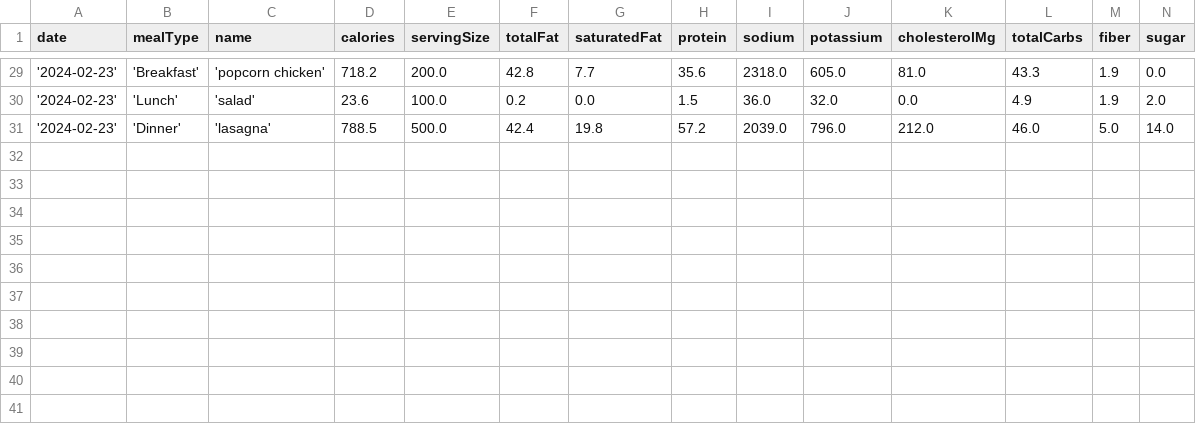
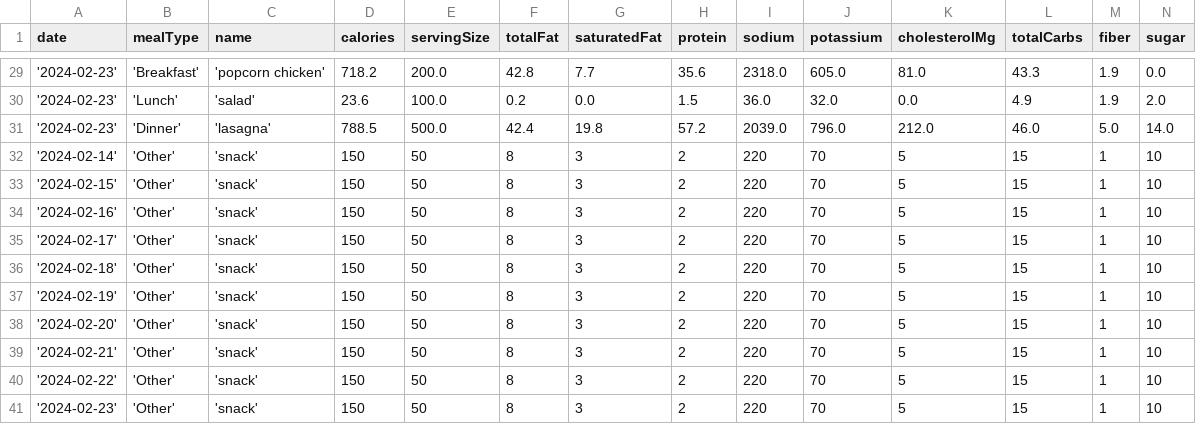
Before and after one commit to mferreira-7/dietManagementTool, a CSV file: DietManagementTool/src/main/userdata/vlad123.csv, drawn as a sheet; only a part is shown, gaps mark what is left out.

```diff
--- a/DietManagementTool/src/main/userdata/vlad123.csv
+++ b/DietManagementTool/src/main/userdata/vlad123.csv
@@ -31 +31,11 @@ date,mealType,name,calories,servingSize,totalFat,saturatedFat,protein,sodium,pot
 '2024-02-23','Dinner','lasagna',788.5,500.0,42.4,19.8,57.2,2039.0,796.0,212.0,46.0,5.0,14.0
+'2024-02-14','Other','snack',150,50,8,3,2,220,70,5,15,1,10
+'2024-02-15','Other','snack',150,50,8,3,2,220,70,5,15,1,10
+'2024-02-16','Other','snack',150,50,8,3,2,220,70,5,15,1,10
+'2024-02-17','Other','snack',150,50,8,3,2,220,70,5,15,1,10
+'2024-02-18','Other','snack',150,50,8,3,2,220,70,5,15,1,10
+'2024-02-19','Other','snack',150,50,8,3,2,220,70,5,15,1,10
+'2024-02-20','Other','snack',150,50,8,3,2,220,70,5,15,1,10
+'2024-02-21','Other','snack',150,50,8,3,2,220,70,5,15,1,10
+'2024-02-22','Other','snack',150,50,8,3,2,220,70,5,15,1,10
+'2024-02-23','Other','snack',150,50,8,3,2,220,70,5,15,1,10
```
Also changed, not shown: 6 other files.
